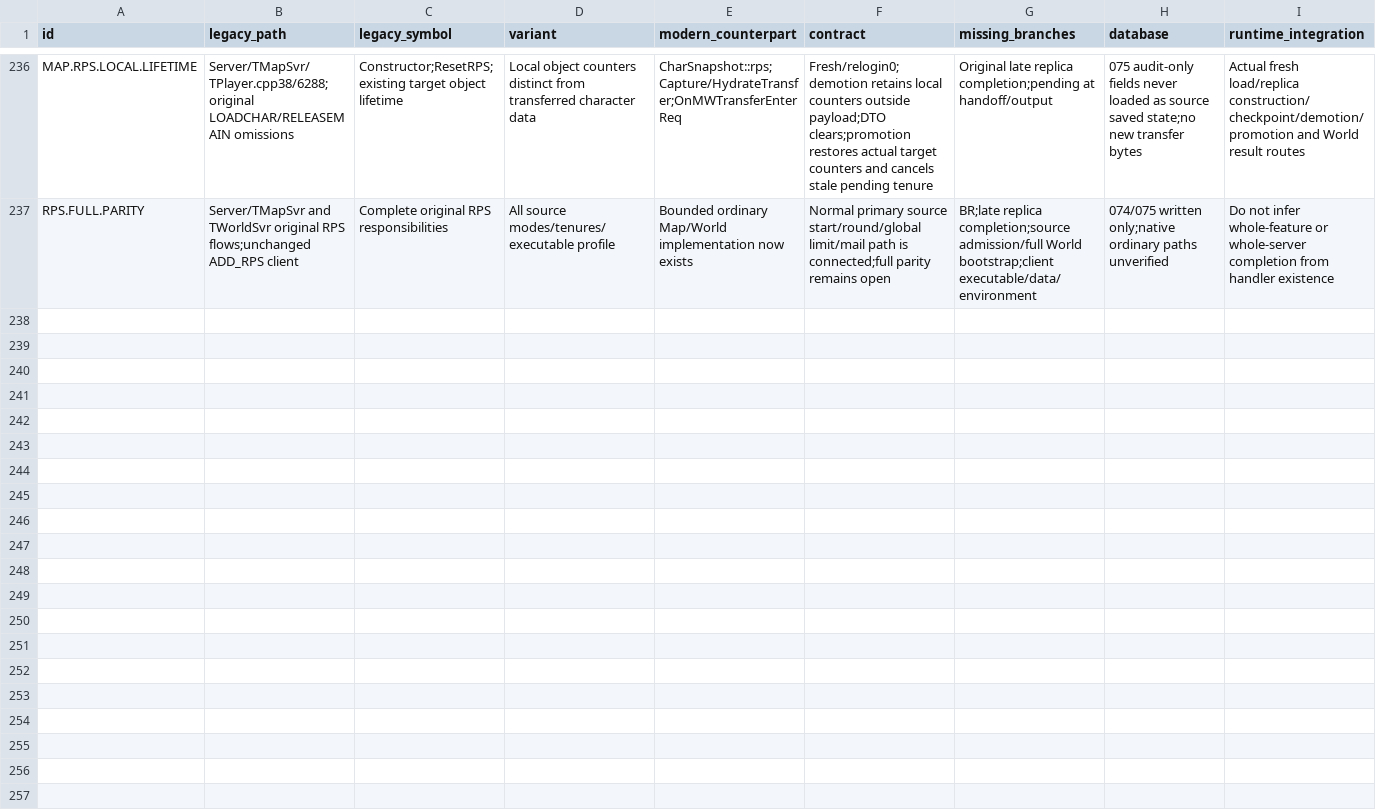
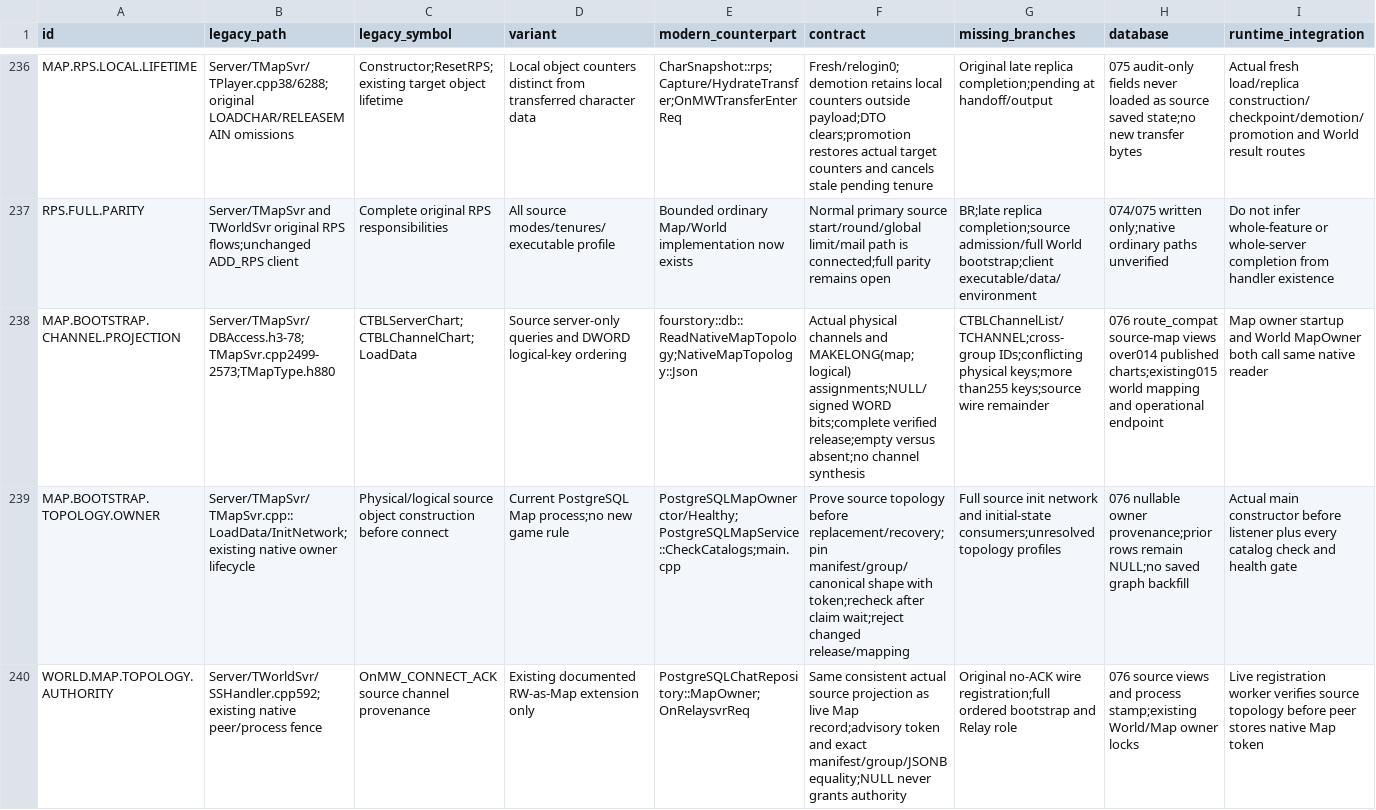
Before and after one commit to t-vanek/4story-source, a CSV file: _rewrite/docs/modernization/legacy-modern-coverage.csv, drawn as a sheet; only a part is shown, gaps mark what is left out; rows hold the shown columns only; the diff covers the shown part only; the diff names each change by its address in the sheet, - before the commit and + after, or states it on an @@ line.

Commit message:
Fence native Map ownership with source channel topology

```diff
--- a/_rewrite/docs/modernization/legacy-modern-coverage.csv
+++ b/_rewrite/docs/modernization/legacy-modern-coverage.csv
+row 238: MAP.BOOTSTRAP.CHANNEL.PROJECTION | Server/TMapSvr/DBAccess.h3-78;TMapSvr.cpp2499-2573;TMapType.h880 | CTBLServerChart;CTBLChannelChart;LoadData | Source server-only queries and DWORD logical-key ordering | fourstory::db::ReadNativeMapTopology;NativeMapTopology::Json | Actual physical channels and MAKELONG(map;logical) assignments;NULL/signed WORD bits;complete verified release;empty versus absent;no channel synthesis | CTBLChannelList/TCHANNEL;cross-group IDs;conflicting physical keys;more than255 keys;source wire remainder | 076 route_compat source-map views over014 published charts;existing015 world mapping and operational endpoint | Map owner startup and World MapOwner both call same native reader
+row 239: MAP.BOOTSTRAP.TOPOLOGY.OWNER | Server/TMapSvr/TMapSvr.cpp::LoadData/InitNetwork;existing native owner lifecycle | Physical/logical source object construction before connect | Current PostgreSQL Map process;no new game rule | PostgreSQLMapOwner ctor/Healthy;PostgreSQLMapService::CheckCatalogs;main.cpp | Prove source topology before replacement/recovery;pin manifest/group/canonical shape with token;recheck after claim wait;reject changed release/mapping | Full source init network and initial-state consumers;unresolved topology profiles | 076 nullable owner provenance;prior rows remain NULL;no saved graph backfill | Actual main constructor before listener plus every catalog check and health gate
+row 240: WORLD.MAP.TOPOLOGY.AUTHORITY | Server/TWorldSvr/SSHandler.cpp592;existing native peer/process fence | OnMW_CONNECT_ACK source channel provenance | Existing documented RW-as-Map extension only | PostgreSQLChatRepository::MapOwner;OnRelaysvrReq | Same consistent actual source projection as live Map record;advisory token and exact manifest/group/JSONB equality;NULL never grants authority | Original no-ACK wire registration;full ordered bootstrap and Relay role | 076 source views and process stamp;existing World/Map owner locks | Live registration worker verifies source topology before peer stores native Map token
```
Also changed, not shown: 3 added rows and 4 edited cells elsewhere in this file, _rewrite/docs/modernization/postgresql-object-map.csv, 23 other files.
